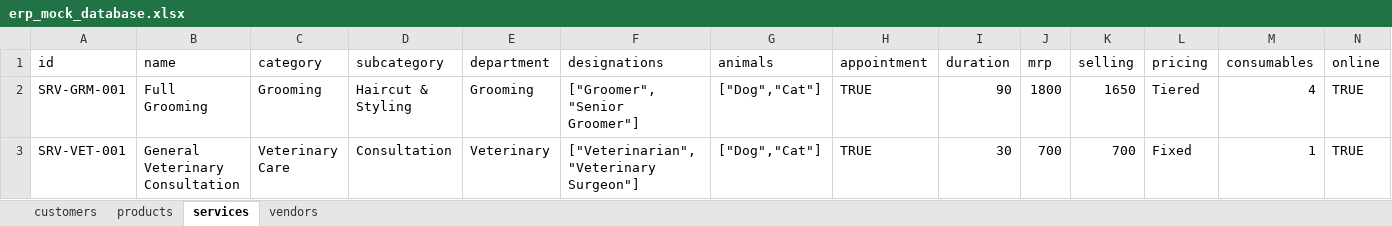
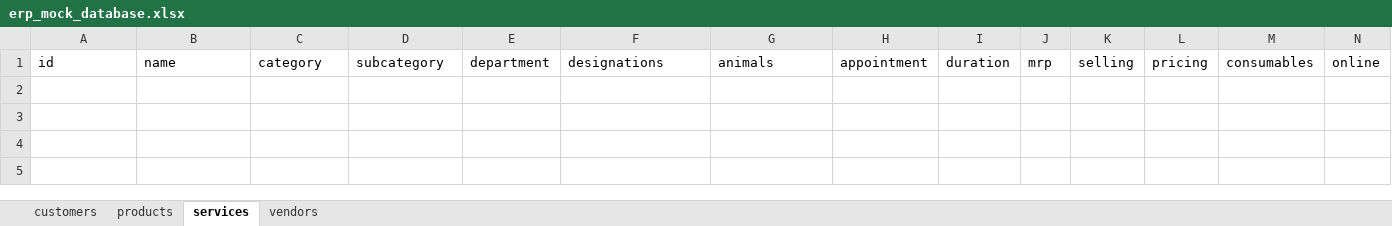
Before and after one commit to indipetman/indipet_erp, an Excel workbook: mock-db/erp_mock_database.xlsx, sheet services, drawn as a sheet; only a part is shown; values as stored, in another font and other column widths than the file's, no borders; rows hold the shown columns only; the diff names each change by its address in the sheet, - before the commit and + after, or states it on an @@ line.

```diff
--- a/mock-db/erp_mock_database.xlsx (sheet services)
+++ b/mock-db/erp_mock_database.xlsx (sheet services)
-row 2: SRV-GRM-001 | Full Grooming | Grooming | Haircut & Styling | Grooming | ["Groomer","Senior Groomer"] | ["Dog","Cat"] | TRUE | 90 | 1800 | 1650 | Tiered | 4 | TRUE
-row 3: SRV-VET-001 | General Veterinary Consultation | Veterinary Care | Consultation | Veterinary | ["Veterinarian","Veterinary Surgeon"] | ["Dog","Cat"] | TRUE | 30 | 700 | 700 | Fixed | 1 | TRUE
```
Also changed, not shown: sheet products, sheet vendors, sheet customers, 2 other files.
